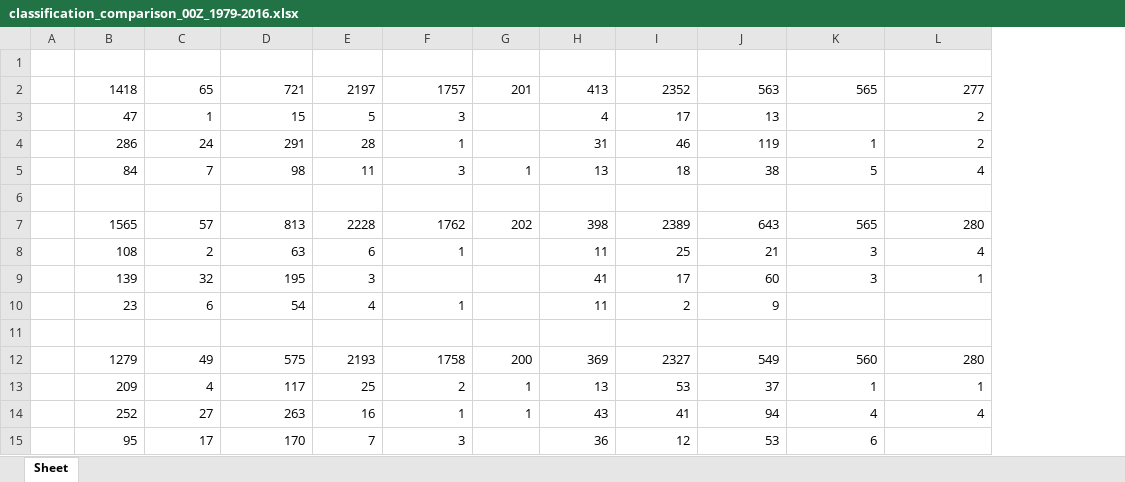
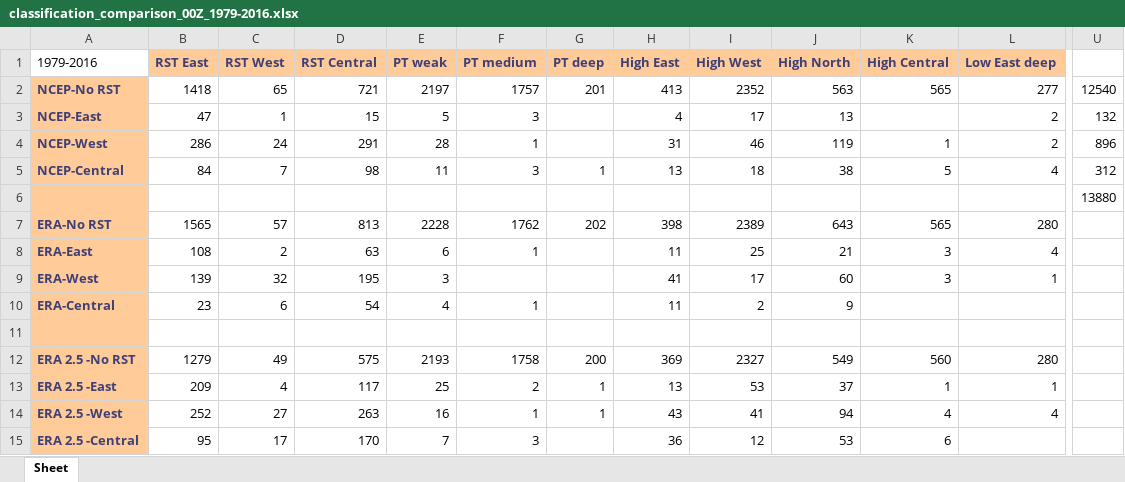
Before and after one commit to hatzvika/RSTs, an Excel workbook: python/Statistics/Results/classification_comparison_00Z_1979-2016.xlsx, sheet Sheet, drawn as a sheet; only a part is shown, gaps mark what is left out; values as stored, in another font and other column widths than the file's, no borders; removed rows and columns are numbered as before the commit, all else as after; rows hold the shown columns only; the diff covers the shown part only; the diff names each change by its address in the sheet, - before the commit and + after, or states it on an @@ line.

Commit message:
Added a comparison between the DBs

```diff
--- a/python/Statistics/Results/classification_comparison_00Z_1979-2016.xlsx (sheet Sheet)
+++ b/python/Statistics/Results/classification_comparison_00Z_1979-2016.xlsx (sheet Sheet)
-column A, empty
+column A (1979-2016), rows 2-15: NCEP-No RST | NCEP-East | NCEP-West | NCEP-Central |  | ERA-No RST | ERA-East | ERA-West | ERA-Central |  | ERA 2.5 -No RST | ERA 2.5 -East | ERA 2.5 -West | ERA 2.5 -Central
+column U, rows 2-6: 12540 | 132 | 896 | 312 | 13880
-row 1: (empty)
+row 1: 1979-2016 | RST East | RST West | RST Central | PT weak | PT medium | PT deep | High East | High West | High North | High Central | Low East deep
-B1:L1 fill: none
+B1:L1 fill: #FFCC99
```
Also changed, not shown: cell formats elsewhere in this sheet, python/Statistics/Results/RST_classification_ERA_1979-2016.xlsx, python/Statistics/Results/RST_classification_ERA_2.5_1979-2016.xlsx, 8 other files.
